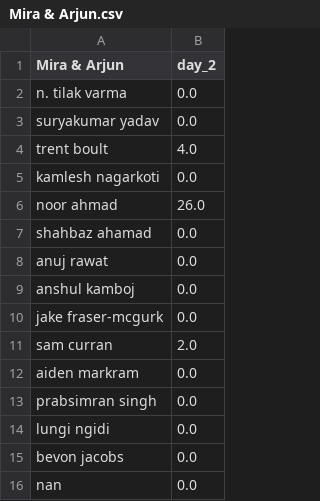
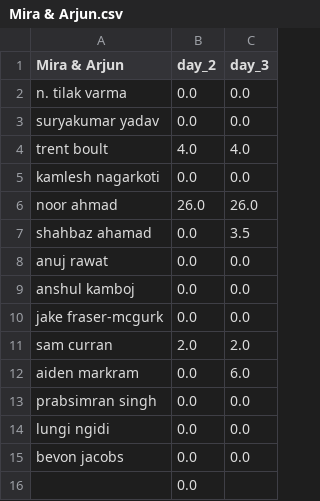
Before and after one commit to suddu16/ipl-fantasy, a CSV file: ipl2025/group_2/Mira & Arjun.csv, drawn as a sheet; the diff names each change by its address in the sheet, - before the commit and + after, or states it on an @@ line.

```diff
--- a/ipl2025/group_2/Mira & Arjun.csv
+++ b/ipl2025/group_2/Mira & Arjun.csv
+column C (day_3), rows 2-15: 0.0 | 0.0 | 4.0 | 0.0 | 26.0 | 3.5 | 0.0 | 0.0 | 0.0 | 2.0 | 6.0 | 0.0 | 0.0 | 0.0
-A16 (Mira & Arjun): nan
+A16 (Mira & Arjun): (empty)
```
Also changed, not shown: ipl2025/group_2/Niranjini.csv, ipl2025/group_2/Raghav.csv, 23 other files.
